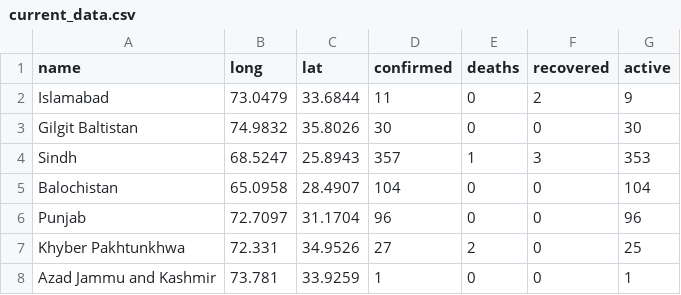
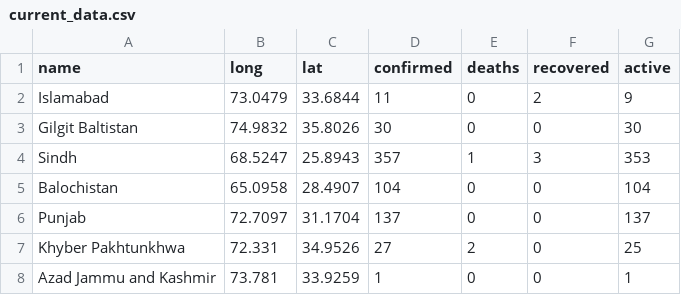
Before and after one commit to saadzah/covid19-pakistan, a CSV file: daily-cases/current_data.csv, drawn as a sheet.

Commit message:
Update current_data.csv
Punjab+41 - Dawn

```diff
--- a/daily-cases/current_data.csv
+++ b/daily-cases/current_data.csv
@@ -5,3 +5,3 @@ Sindh,68.5247,25.8943,357,1,3,353
 Balochistan,65.0958,28.4907,104,0,0,104
-Punjab,72.7097,31.1704,96,0,0,96
+Punjab,72.7097,31.1704,137,0,0,137
 Khyber Pakhtunkhwa,72.331,34.9526,27,2,0,25
```
